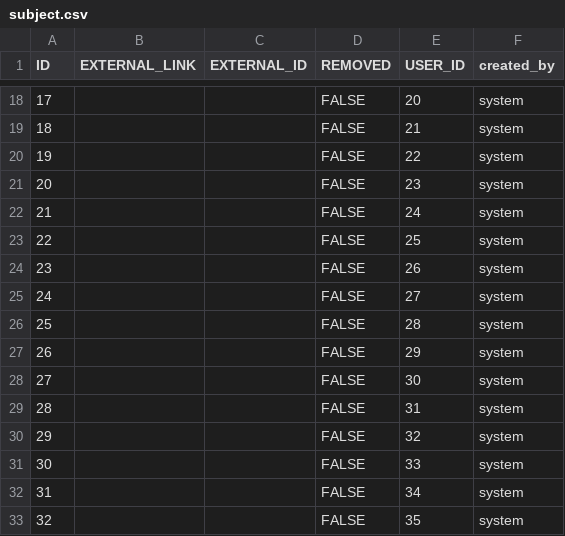
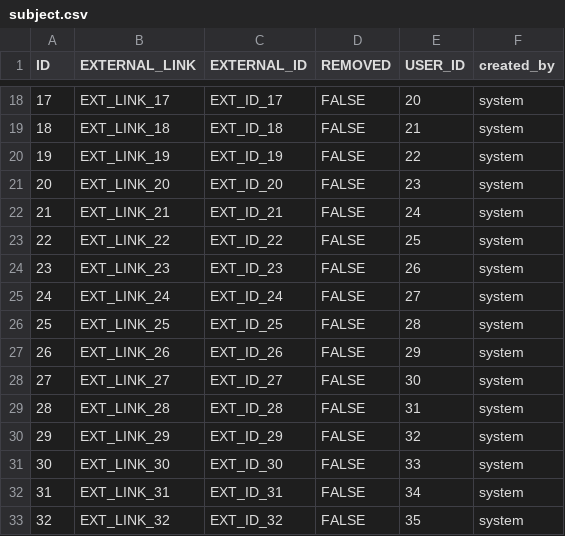
Before and after one commit to RADAR-base/ManagementPortal, a CSV file: src/main/resources/config/liquibase/subject.csv, drawn as a sheet; only a part is shown, gaps mark what is left out; the diff covers the shown part only.

```diff
--- a/src/main/resources/config/liquibase/subject.csv
+++ b/src/main/resources/config/liquibase/subject.csv
@@ -18,16 +18,16 @@
-"17";;;"FALSE";"20";"system"
-"18";;;"FALSE";"21";"system"
-"19";;;"FALSE";"22";"system"
-"20";;;"FALSE";"23";"system"
-"21";;;"FALSE";"24";"system"
-"22";;;"FALSE";"25";"system"
-"23";;;"FALSE";"26";"system"
-"24";;;"FALSE";"27";"system"
-"25";;;"FALSE";"28";"system"
-"26";;;"FALSE";"29";"system"
-"27";;;"FALSE";"30";"system"
-"28";;;"FALSE";"31";"system"
-"29";;;"FALSE";"32";"system"
-"30";;;"FALSE";"33";"system"
-"31";;;"FALSE";"34";"system"
-"32";;;"FALSE";"35";"system"
+17;EXT_LINK_17;EXT_ID_17;FALSE;20;system
+18;EXT_LINK_18;EXT_ID_18;FALSE;21;system
+19;EXT_LINK_19;EXT_ID_19;FALSE;22;system
+20;EXT_LINK_20;EXT_ID_20;FALSE;23;system
+21;EXT_LINK_21;EXT_ID_21;FALSE;24;system
+22;EXT_LINK_22;EXT_ID_22;FALSE;25;system
+23;EXT_LINK_23;EXT_ID_23;FALSE;26;system
+24;EXT_LINK_24;EXT_ID_24;FALSE;27;system
+25;EXT_LINK_25;EXT_ID_25;FALSE;28;system
+26;EXT_LINK_26;EXT_ID_26;FALSE;29;system
+27;EXT_LINK_27;EXT_ID_27;FALSE;30;system
+28;EXT_LINK_28;EXT_ID_28;FALSE;31;system
+29;EXT_LINK_29;EXT_ID_29;FALSE;32;system
+30;EXT_LINK_30;EXT_ID_30;FALSE;33;system
+31;EXT_LINK_31;EXT_ID_31;FALSE;34;system
+32;EXT_LINK_32;EXT_ID_32;FALSE;35;system
```
Also changed, not shown: 70 edited cells elsewhere in this file.
